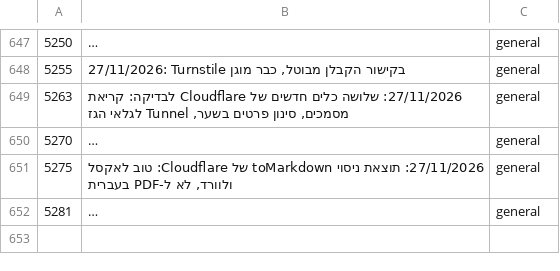
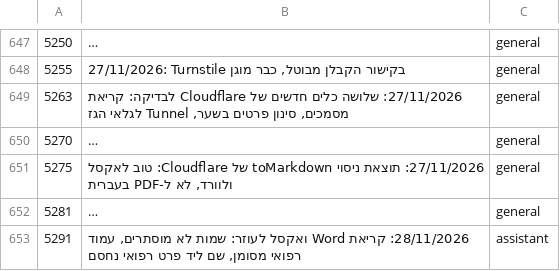
Before and after one commit to mishaf1988-lgtm/tfugen-safety, a TSV file: project-files/domains/decisions-map.tsv, drawn as a sheet; only a part is shown, gaps mark what is left out; long unchanged cells end in …; the diff names each change by its address in the sheet, - before the commit and + after, or states it on an @@ line.

```diff
--- a/project-files/domains/decisions-map.tsv
+++ b/project-files/domains/decisions-map.tsv
+row 653: 5291 | 28/11/2026: קריאת Word ואקסל לעוזר: שמות לא מוסתרים, עמוד רפואי מסומן, שם ליד פרט רפואי נחסם | assistant
```
Also changed, not shown: 4 other files.
